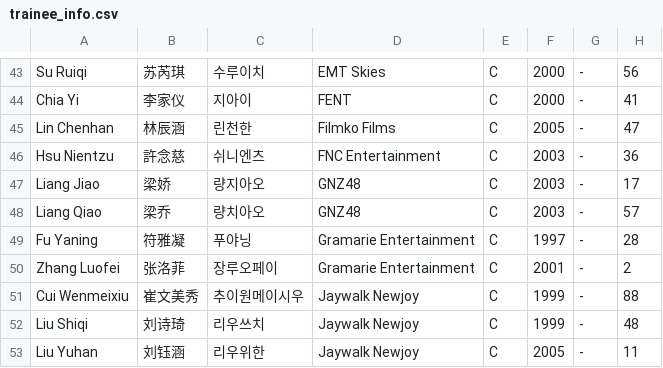
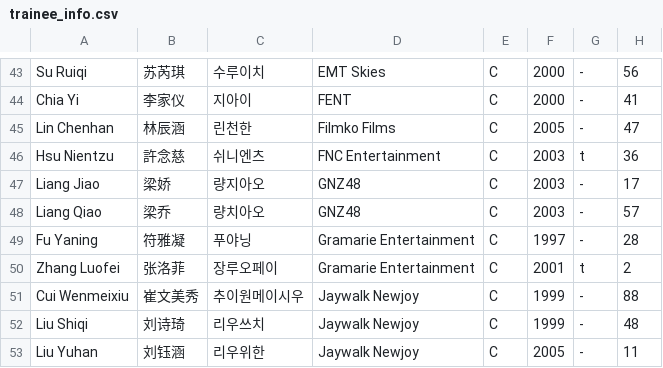
Before and after one commit to tinkatonz/elite-class-ranker, a CSV file: trainee_info.csv, drawn as a sheet; only a part is shown, gaps mark what is left out.

Commit message:
Update trainee_info.csv

```diff
--- a/trainee_info.csv
+++ b/trainee_info.csv
@@ -45,3 +45,3 @@
 "Lin Chenhan","林辰涵","린천한","Filmko Films","C","2005","-","47"
-"Hsu Nientzu","許念慈","쉬니엔츠","FNC Entertainment","C","2003","-","36"
+"Hsu Nientzu","許念慈","쉬니엔츠","FNC Entertainment","C","2003","t","36"
 "Liang Jiao","梁娇","량지아오","GNZ48","C","2003","-","17"
@@ -49,3 +49,3 @@
 "Fu Yaning","符雅凝","푸야닝","Gramarie Entertainment","C","1997","-","28"
-"Zhang Luofei","张洛菲","장루오페이","Gramarie Entertainment","C","2001","-","2"
+"Zhang Luofei","张洛菲","장루오페이","Gramarie Entertainment","C","2001","t","2"
 "Cui Wenmeixiu","崔文美秀","추이원메이시우","Jaywalk Newjoy","C","1999","-","88"
```
